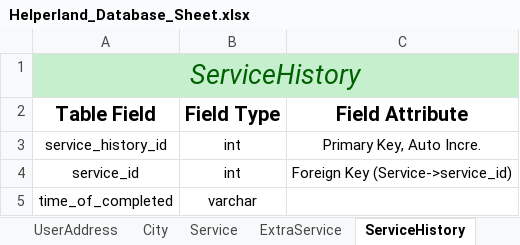
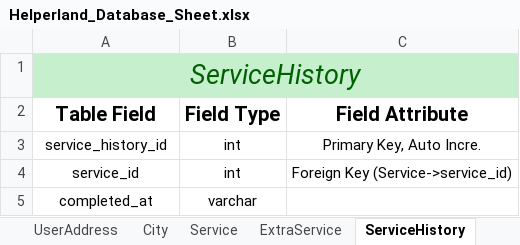
Before and after one commit to SmitBhikadiya/HelperLand-Cleaning-Services, an Excel workbook: Database/Helperland_Database_Sheet.xlsx, sheet ServiceHistory, drawn as a sheet; values as stored, in another font and other column widths than the file's, no borders; the diff names each change by its address in the sheet, - before the commit and + after, or states it on an @@ line.

Commit message:
modified field name

```diff
--- a/Database/Helperland_Database_Sheet.xlsx (sheet ServiceHistory)
+++ b/Database/Helperland_Database_Sheet.xlsx (sheet ServiceHistory)
-A5 (Table Field): time_of_completed
+A5 (Table Field): completed_at
```
Also changed, not shown: sheet Service, sheet Servicer, sheet Users, other sheet tabs.
